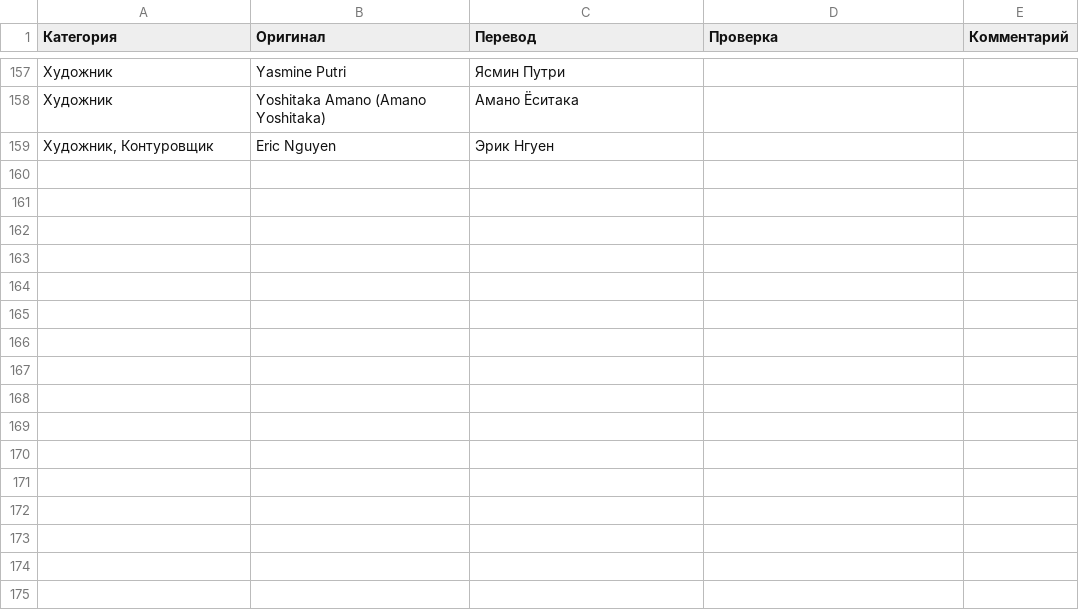
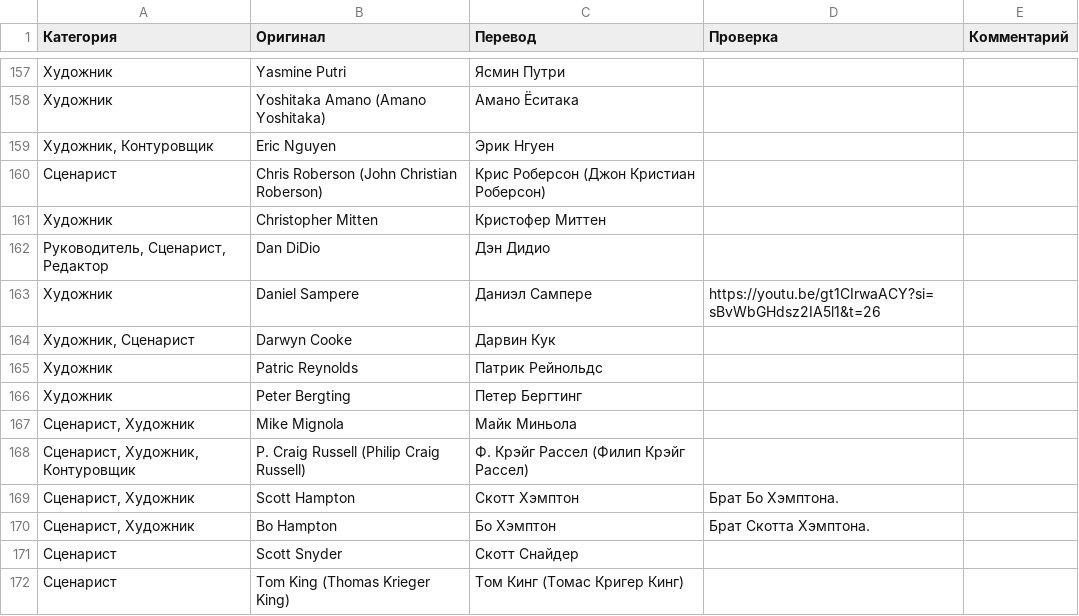
Before and after one commit to nik3elge/BATCOM-Glossary-of-DC-Comics, a CSV file: data/BATCOM-Glossary-of-DC-Comics-Authors.csv, drawn as a sheet; only a part is shown, gaps mark what is left out; the diff names each change by its address in the sheet, - before the commit and + after, or states it on an @@ line.

Commit message:
Обновление Авторов

```diff
--- a/data/BATCOM-Glossary-of-DC-Comics-Authors.csv
+++ b/data/BATCOM-Glossary-of-DC-Comics-Authors.csv
+row 160: Сценарист | Chris Roberson (John Christian Roberson) | Крис Роберсон (Джон Кристиан Роберсон)
+row 161: Художник | Christopher Mitten | Кристофер Миттен
+row 162: Руководитель, Сценарист, Редактор | Dan DiDio | Дэн Дидио
+row 163: Художник | Daniel Sampere | Даниэл Сампере | https://youtu.be/gt1CIrwaACY?si=sBvWbGHdsz2IA5l1&t=26
+row 164: Художник, Сценарист | Darwyn Cooke | Дарвин Кук
+row 165: Художник | Patric Reynolds | Патрик Рейнольдс
+row 166: Художник | Peter Bergting | Петер Бергтинг
+row 167: Сценарист, Художник | Mike Mignola | Майк Миньола
+row 168: Сценарист, Художник, Контуровщик | P. Craig Russell (Philip Craig Russell) | Ф. Крэйг Рассел (Филип Крэйг Рассел)
+row 169: Сценарист, Художник | Scott Hampton | Скотт Хэмптон | Брат Бо Хэмптона.
+row 170: Сценарист, Художник | Bo Hampton | Бо Хэмптон | Брат Скотта Хэмптона.
+row 171: Сценарист | Scott Snyder | Скотт Снайдер
+row 172: Сценарист | Tom King (Thomas Krieger King) | Том Кинг (Томас Кригер Кинг)
```
